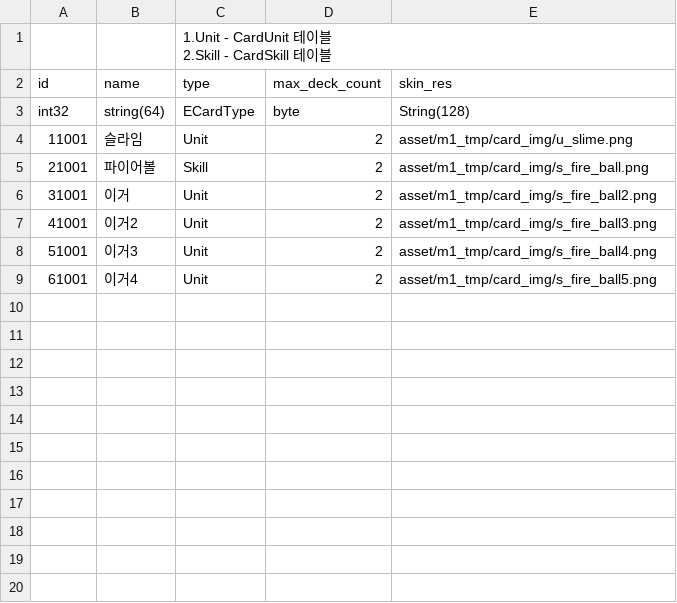
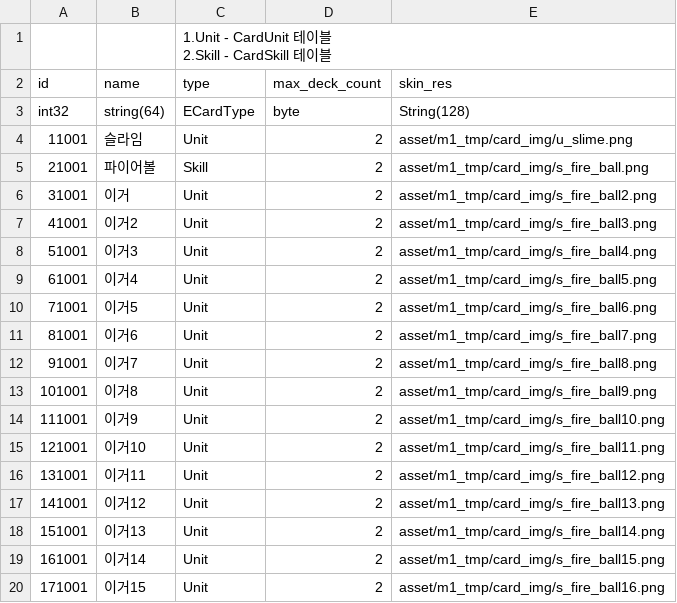
Before and after one commit to tekyung/Ttakji_lab-mobile_development_dep, a CSV file: Assets/Resources/Card.csv, drawn as a sheet; the diff names each change by its address in the sheet, - before the commit and + after, or states it on an @@ line.

```diff
--- a/Assets/Resources/Card.csv
+++ b/Assets/Resources/Card.csv
+row 10: 71001 | 이거5 | Unit | 2 | asset/m1_tmp/card_img/s_fire_ball6.png
+row 11: 81001 | 이거6 | Unit | 2 | asset/m1_tmp/card_img/s_fire_ball7.png
+row 12: 91001 | 이거7 | Unit | 2 | asset/m1_tmp/card_img/s_fire_ball8.png
+row 13: 101001 | 이거8 | Unit | 2 | asset/m1_tmp/card_img/s_fire_ball9.png
+row 14: 111001 | 이거9 | Unit | 2 | asset/m1_tmp/card_img/s_fire_ball10.png
+row 15: 121001 | 이거10 | Unit | 2 | asset/m1_tmp/card_img/s_fire_ball11.png
+row 16: 131001 | 이거11 | Unit | 2 | asset/m1_tmp/card_img/s_fire_ball12.png
+row 17: 141001 | 이거12 | Unit | 2 | asset/m1_tmp/card_img/s_fire_ball13.png
+row 18: 151001 | 이거13 | Unit | 2 | asset/m1_tmp/card_img/s_fire_ball14.png
+row 19: 161001 | 이거14 | Unit | 2 | asset/m1_tmp/card_img/s_fire_ball15.png
+row 20: 171001 | 이거15 | Unit | 2 | asset/m1_tmp/card_img/s_fire_ball16.png
```
Also changed, not shown: 15 other files.
